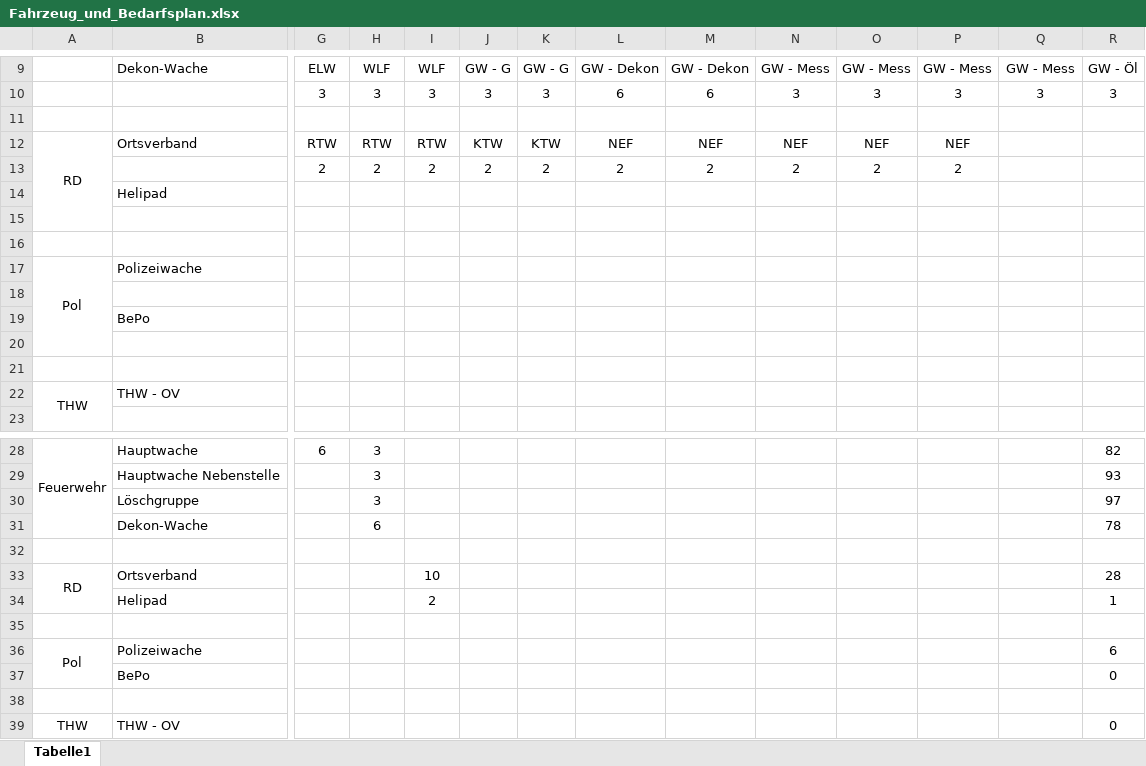
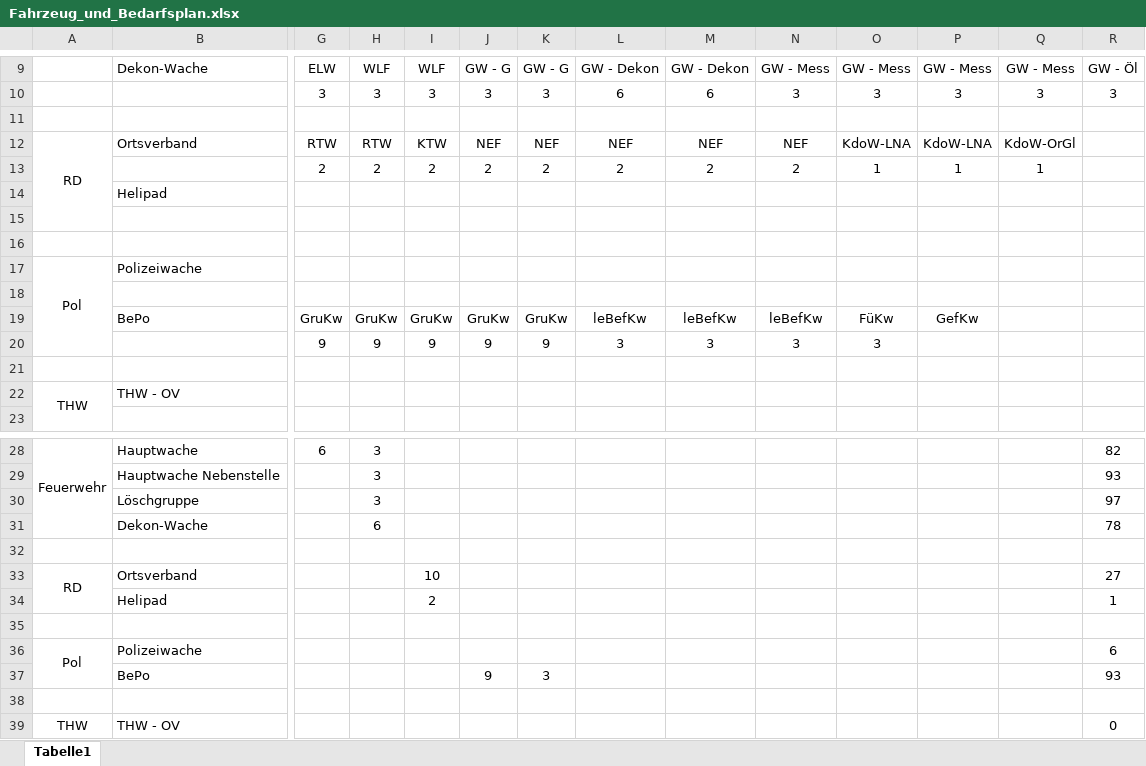
Before and after one commit to dstahlmann/leitstellenspielautoresolver, an Excel workbook: Fahrzeug_und_Bedarfsplan.xlsx, sheet Tabelle1, drawn as a sheet; only a part is shown, gaps mark what is left out; values as stored, in another font and other column widths than the file's, no borders; removed rows and columns are numbered as before the commit, all else as after; rows hold the shown columns only; the diff names each change by its address in the sheet, - before the commit and + after, or states it on an @@ line.

Commit message:
updated vehicles and courses

```diff
--- a/Fahrzeug_und_Bedarfsplan.xlsx (sheet Tabelle1)
+++ b/Fahrzeug_und_Bedarfsplan.xlsx (sheet Tabelle1)
-I12: RTW
+I12: KTW
-J12: KTW
+J12: NEF
-K12: KTW
+K12: NEF
-O12: NEF
+O12: KdoW-LNA
-P12: NEF
+P12: KdoW-LNA
-Q12: (empty)
+Q12: KdoW-OrGl
-O13: 2
+O13: 1
-P13: 2
+P13: 1
-Q13: (empty)
+Q13: 1
-row 19:  | BePo
-row 19: (empty)
+row 19:  | BePo | GruKw | GruKw | GruKw | GruKw | GruKw | leBefKw | leBefKw | leBefKw | FüKw | GefKw
+row 20:  |  | 9 | 9 | 9 | 9 | 9 | 3 | 3 | 3 | 3
-R33: 28
+R33: 27
-row 37:  | BePo |  |  |  |  |  |  |  |  |  |  |  | 0
+row 37:  | BePo |  |  |  | 9 | 3 |  |  |  |  |  |  | 93
```
